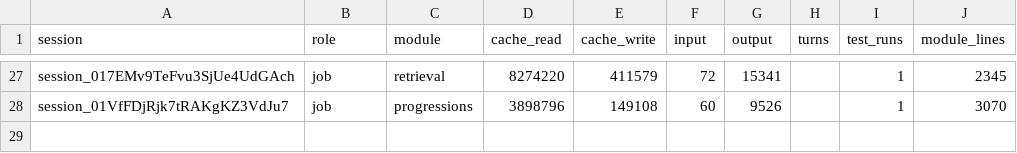
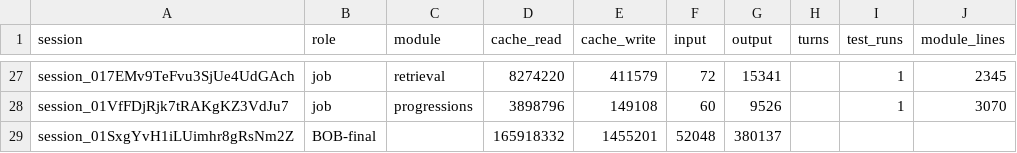
Before and after one commit to believeinoakland/bio, a CSV file: build/metrics/T21.csv, drawn as a sheet; only a part is shown, gaps mark what is left out.

```diff
--- a/build/metrics/T21.csv
+++ b/build/metrics/T21.csv
@@ -28 +28,2 @@ session_017EMv9TeFvu3SjUe4UdGAch,job,retrieval,8274220,411579,72,15341,,1,2345
 session_01VfFDjRjk7tRAKgKZ3VdJu7,job,progressions,3898796,149108,60,9526,,1,3070
+session_01SxgYvH1iLUimhr8gRsNm2Z,BOB-final,,165918332,1455201,52048,380137,,,
```
Also changed, not shown: 1 other file.
